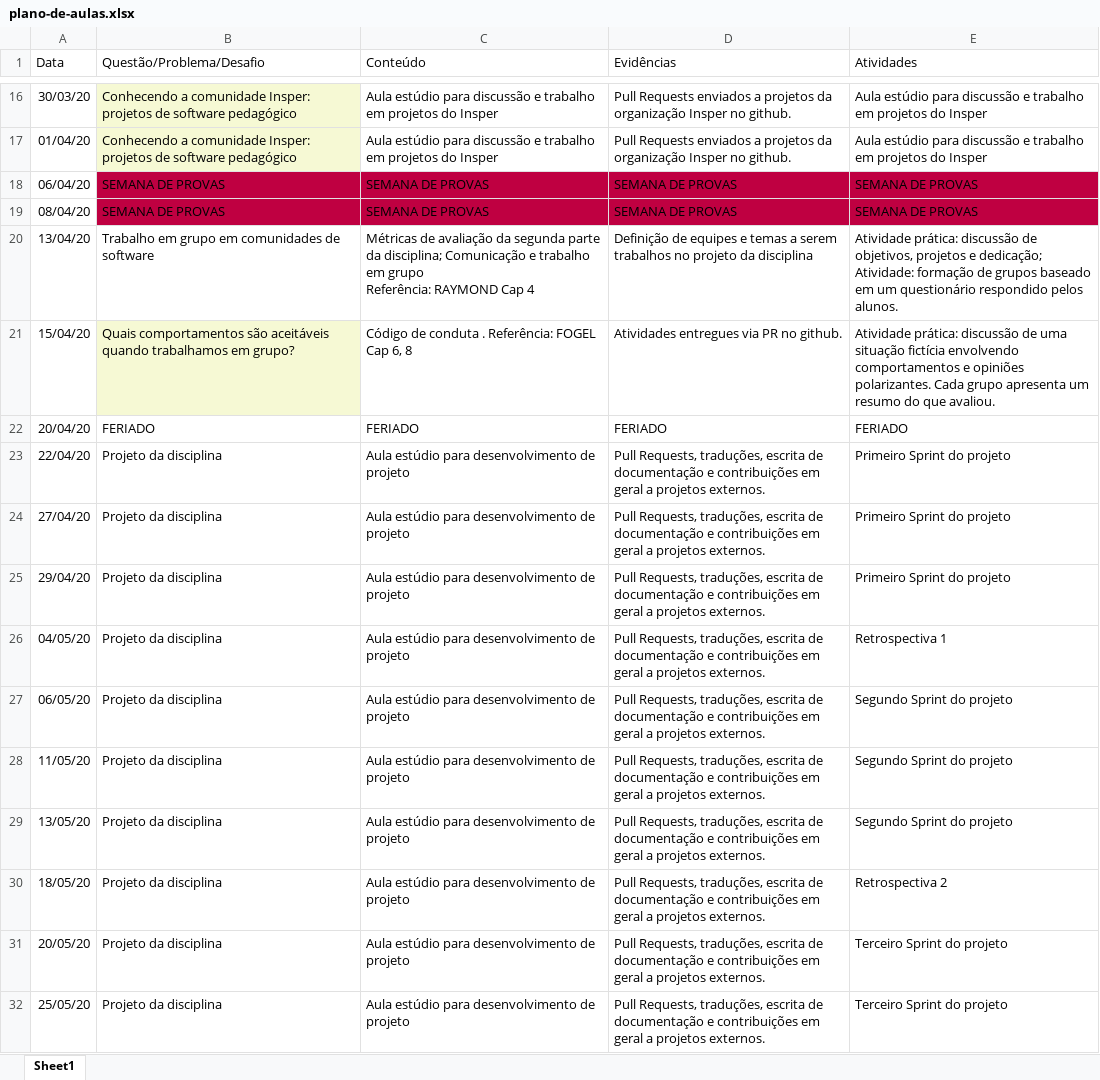
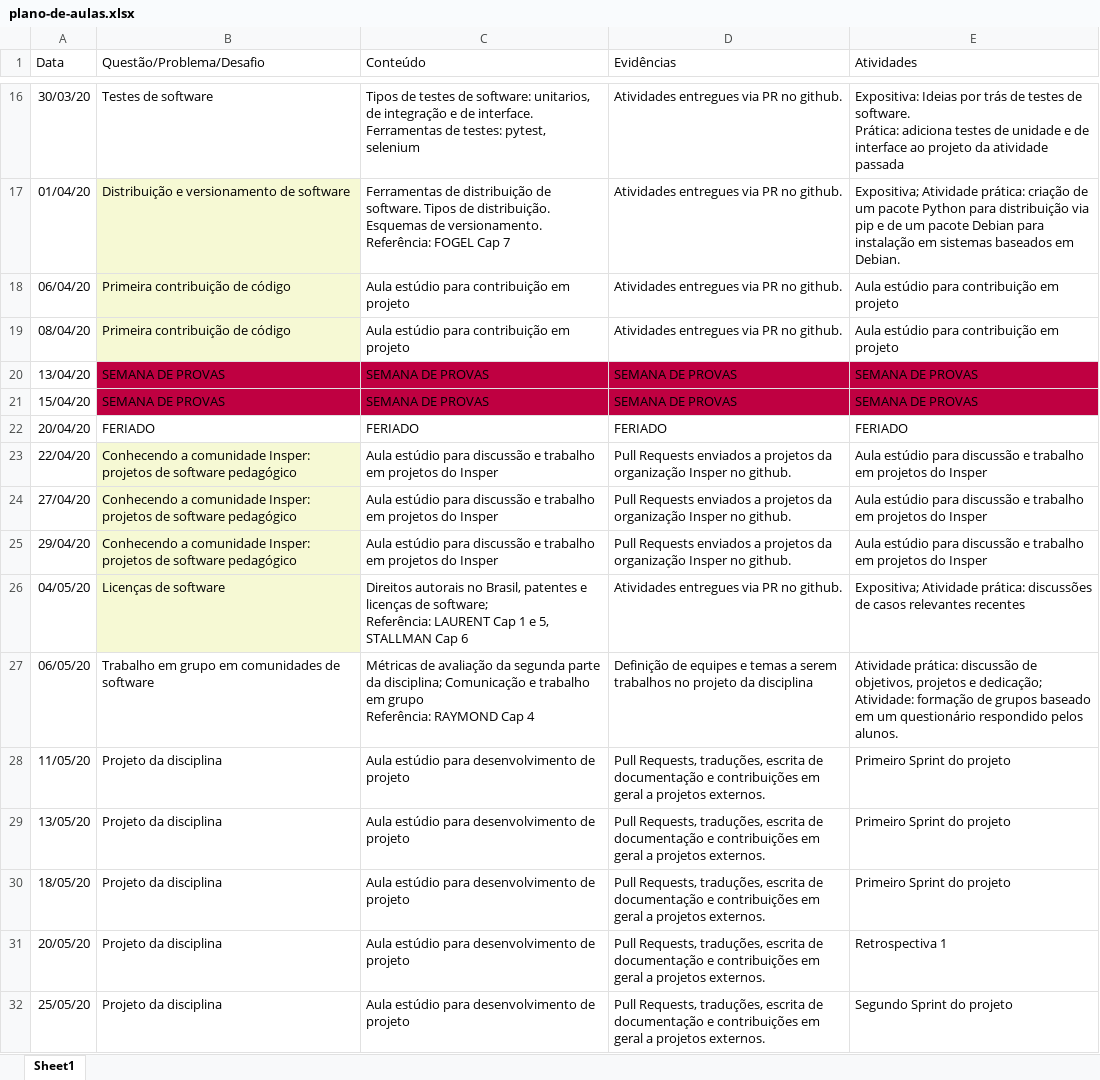
Before and after one commit to Insper/open-dev, an Excel workbook: plano-de-aulas.xlsx, sheet Sheet1, drawn as a sheet; only a part is shown, gaps mark what is left out; values as stored, in another font and other column widths than the file's, no borders; removed rows and columns are numbered as before the commit, all else as after; ↵ is a line break in a cell; the diff covers the shown part only; the diff names each change by its address in the sheet, - before the commit and + after, or states it on an @@ line.

```diff
--- a/plano-de-aulas.xlsx (sheet Sheet1)
+++ b/plano-de-aulas.xlsx (sheet Sheet1)
-B16 fill: #F6F9D4
+B16 fill: none
-B16 (Questão/Problema/Desafio): Conhecendo a comunidade Insper: projetos de software pedagógico
+B16 (Questão/Problema/Desafio): Testes de software
-C16 (Conteúdo): Aula estúdio para discussão e trabalho em projetos do Insper
+C16 (Conteúdo): Tipos de testes de software: unitarios, de integração e de interface. Ferramentas de testes: pytest, selenium
-D16:D17 (Evidências): Pull Requests enviados a projetos da organização Insper no github.
+D16:D17 (Evidências): Atividades entregues via PR no github.
-E16 (Atividades): Aula estúdio para discussão e trabalho em projetos do Insper
+E16 (Atividades): Expositiva: Ideias por trás de testes de software. ↵ Prática: adiciona testes de unidade e de interface ao projeto da atividade passada
-B17 (Questão/Problema/Desafio): Conhecendo a comunidade Insper: projetos de software pedagógico
+B17 (Questão/Problema/Desafio): Distribuição e versionamento de software
-C17 (Conteúdo): Aula estúdio para discussão e trabalho em projetos do Insper
+C17 (Conteúdo): Ferramentas de distribuição de software. Tipos de distribuição. Esquemas de versionamento. Referência: FOGEL Cap 7
-E17 (Atividades): Aula estúdio para discussão e trabalho em projetos do Insper
+E17 (Atividades): Expositiva; Atividade prática: criação de um pacote Python para distribuição via pip e de um pacote Debian para instalação em sistemas baseados em Debian.
+row 18: 06/04/20 | Primeira contribuição de código | Aula estúdio para contribuição em projeto | Atividades entregues via PR no github. | Aula estúdio para contribuição em projeto
+row 19: 08/04/20 | Primeira contribuição de código | Aula estúdio para contribuição em projeto | Atividades entregues via PR no github. | Aula estúdio para contribuição em projeto
-A20 (Data): 06/04/20
+A20 (Data): 13/04/20
-A21 (Data): 08/04/20
+A21 (Data): 15/04/20
-row 20: 13/04/20 | Trabalho em grupo em comunidades de software | Métricas de avaliação da segunda parte da disciplina; Comunicação e trabalho em grupo ↵ Referência: RAYMOND Cap 4 | Definição de equipes e temas a serem trabalhos no projeto da disciplina | Atividade prática: discussão de objetivos, projetos e dedicação; ↵ Atividade: formação de grupos baseado em um questionário respondido pelos alunos.
-row 21: 15/04/20 | Quais comportamentos são aceitáveis quando trabalhamos em grupo? | Código de conduta . Referência: FOGEL Cap 6, 8 | Atividades entregues via PR no github. | Atividade prática: discussão de uma situação fictícia envolvendo comportamentos e opiniões polarizantes. Cada grupo apresenta um resumo do que avaliou.
-B23:B25 (Questão/Problema/Desafio): Projeto da disciplina
+B23:B25 (Questão/Problema/Desafio): Conhecendo a comunidade Insper: projetos de software pedagógico
-B23:B26 fill: none
+B23:B26 fill: #F6F9D4
-C23:C25 (Conteúdo): …estúdio para desenvolvimento de projeto
+C23:C25 (Conteúdo): …estúdio para discussão e trabalho em projetos do Insper
-D23:D25 (Evidências): Pull Requests, traduções, escrita de documentação e contribuições em geral a projetos externos.
+D23:D25 (Evidências): Pull Requests enviados a projetos da organização Insper no github.
-E23:E25 (Atividades): Primeiro Sprint do projeto
+E23:E25 (Atividades): Aula estúdio para discussão e trabalho em projetos do Insper
-B26 (Questão/Problema/Desafio): Projeto da disciplina
+B26 (Questão/Problema/Desafio): Licenças de software
-C26 (Conteúdo): Aula estúdio para desenvolvimento de projeto
+C26 (Conteúdo): Direitos autorais no Brasil, patentes e licenças de software; ↵ Referência: LAURENT Cap 1 e 5, STALLMAN Cap 6
-D26 (Evidências): Pull Requests, traduções, escrita de documentação e contribuições em geral a projetos externos.
+D26 (Evidências): Atividades entregues via PR no github.
-E26 (Atividades): Retrospectiva 1
+E26 (Atividades): Expositiva; Atividade prática: discussões de casos relevantes recentes
-B27 (Questão/Problema/Desafio): Projeto da disciplina
+B27 (Questão/Problema/Desafio): Trabalho em grupo em comunidades de software
-C27 (Conteúdo): Aula estúdio para desenvolvimento de projeto
+C27 (Conteúdo): Métricas de avaliação da segunda parte da disciplina; Comunicação e trabalho em grupo ↵ Referência: RAYMOND Cap 4
-D27 (Evidências): Pull Requests, traduções, escrita de documentação e contribuições em geral a projetos externos.
+D27 (Evidências): Definição de equipes e temas a serem trabalhos no projeto da disciplina
-E27 (Atividades): Segundo Sprint do projeto
+E27 (Atividades): Atividade prática: discussão de objetivos, projetos e dedicação; ↵ Atividade: formação de grupos baseado em um questionário respondido pelos alunos.
-E28:E29 (Atividades): Segundo Sprint do projeto
+E28:E29 (Atividades): Primeiro Sprint do projeto
-E30 (Atividades): Retrospectiva 2
+E30 (Atividades): Primeiro Sprint do projeto
-E31 (Atividades): Terceiro Sprint do projeto
+E31 (Atividades): Retrospectiva 1
-E32 (Atividades): Terceiro Sprint do projeto
+E32 (Atividades): Segundo Sprint do projeto
```
Also changed, not shown: 3 added rows, 36 edited cells, cell formats and merged cells elsewhere in this sheet, 4 other files.
